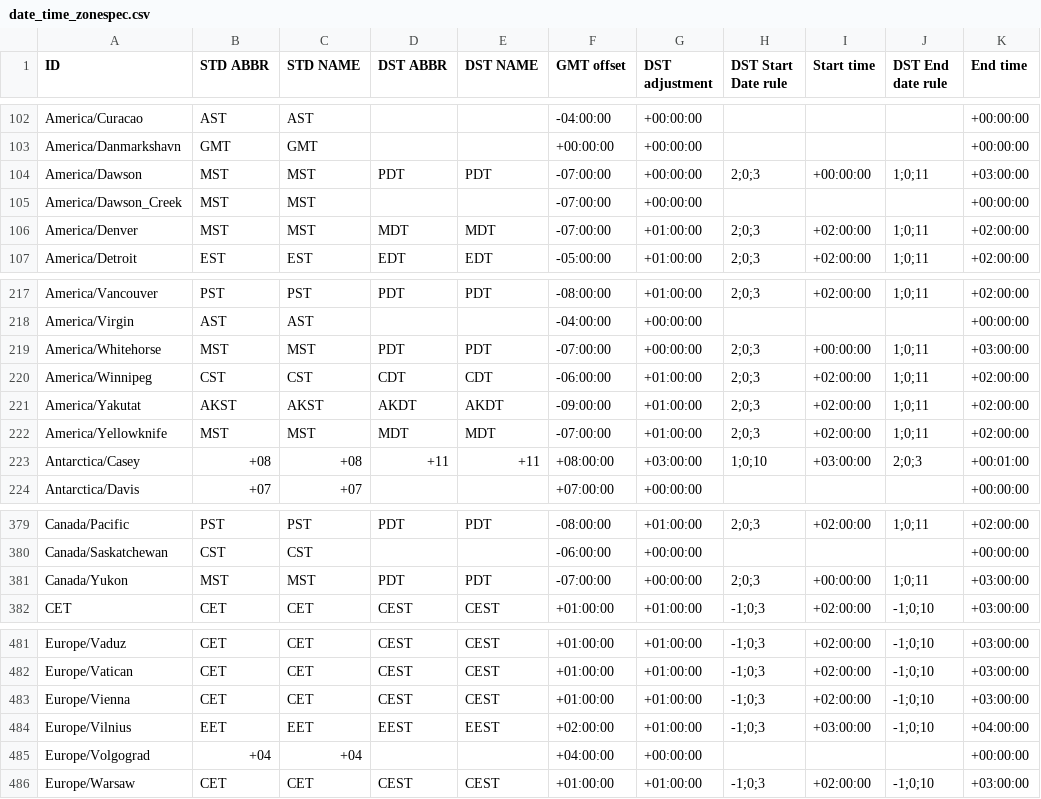
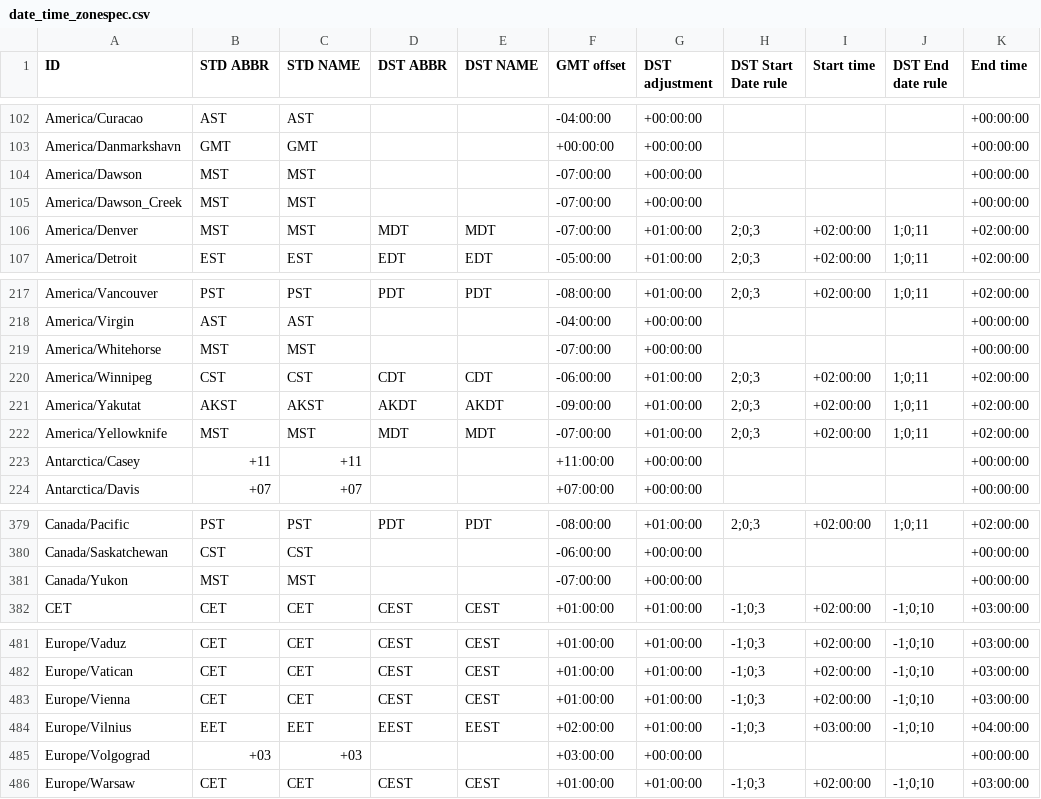
Before and after one commit to fmidev/smartmet-timezones, a CSV file: share/date_time_zonespec.csv, drawn as a sheet; only a part is shown, gaps mark what is left out; the diff covers the shown part only.

```diff
--- a/share/date_time_zonespec.csv
+++ b/share/date_time_zonespec.csv
@@ -103,3 +103,3 @@
 "America/Danmarkshavn","GMT","GMT","","","+00:00:00","+00:00:00","","","","+00:00:00"
-"America/Dawson","MST","MST","PDT","PDT","-07:00:00","+00:00:00","2;0;3","+00:00:00","1;0;11","+03:00:00"
+"America/Dawson","MST","MST","","","-07:00:00","+00:00:00","","","","+00:00:00"
 "America/Dawson_Creek","MST","MST","","","-07:00:00","+00:00:00","","","","+00:00:00"
@@ -218,3 +218,3 @@
 "America/Virgin","AST","AST","","","-04:00:00","+00:00:00","","","","+00:00:00"
-"America/Whitehorse","MST","MST","PDT","PDT","-07:00:00","+00:00:00","2;0;3","+00:00:00","1;0;11","+03:00:00"
+"America/Whitehorse","MST","MST","","","-07:00:00","+00:00:00","","","","+00:00:00"
 "America/Winnipeg","CST","CST","CDT","CDT","-06:00:00","+01:00:00","2;0;3","+02:00:00","1;0;11","+02:00:00"
@@ -222,3 +222,3 @@
 "America/Yellowknife","MST","MST","MDT","MDT","-07:00:00","+01:00:00","2;0;3","+02:00:00","1;0;11","+02:00:00"
-"Antarctica/Casey","+08","+08","+11","+11","+08:00:00","+03:00:00","1;0;10","+03:00:00","2;0;3","+00:01:00"
+"Antarctica/Casey","+11","+11","","","+11:00:00","+00:00:00","","","","+00:00:00"
 "Antarctica/Davis","+07","+07","","","+07:00:00","+00:00:00","","","","+00:00:00"
@@ -380,3 +380,3 @@
 "Canada/Saskatchewan","CST","CST","","","-06:00:00","+00:00:00","","","","+00:00:00"
-"Canada/Yukon","MST","MST","PDT","PDT","-07:00:00","+00:00:00","2;0;3","+00:00:00","1;0;11","+03:00:00"
+"Canada/Yukon","MST","MST","","","-07:00:00","+00:00:00","","","","+00:00:00"
 "CET","CET","CET","CEST","CEST","+01:00:00","+01:00:00","-1;0;3","+02:00:00","-1;0;10","+03:00:00"
@@ -484,3 +484,3 @@
 "Europe/Vilnius","EET","EET","EEST","EEST","+02:00:00","+01:00:00","-1;0;3","+03:00:00","-1;0;10","+04:00:00"
-"Europe/Volgograd","+04","+04","","","+04:00:00","+00:00:00","","","","+00:00:00"
+"Europe/Volgograd","+03","+03","","","+03:00:00","+00:00:00","","","","+00:00:00"
 "Europe/Warsaw","CET","CET","CEST","CEST","+01:00:00","+01:00:00","-1;0;3","+02:00:00","-1;0;10","+03:00:00"
```
Also changed, not shown: 10 edited cells elsewhere in this file, 1 other file.
